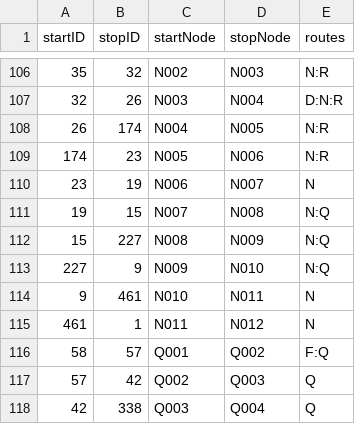
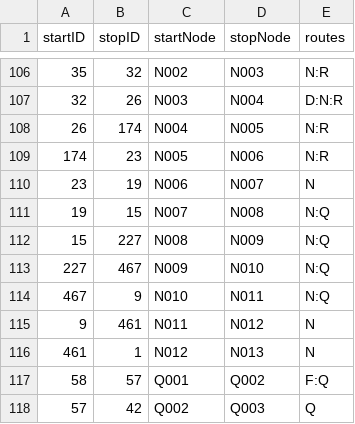
Before and after one commit to Williamdst/Capstone-2, a CSV file: Data/Paths-Decision-Points.csv, drawn as a sheet; only a part is shown, gaps mark what is left out; the shorter side is filled out with more unchanged rows.

Commit message:
Fixed N Double Route

```diff
--- a/Data/Paths-Decision-Points.csv
+++ b/Data/Paths-Decision-Points.csv
@@ -112,5 +112,6 @@
 15,227,N008,N009,N:Q
-227,9,N009,N010,N:Q
-9,461,N010,N011,N
-461,1,N011,N012,N
+227,467,N009,N010,N:Q
+467,9,N010,N011,N:Q
+9,461,N011,N012,N
+461,1,N012,N013,N
 58,57,Q001,Q002,F:Q
```
Also changed, not shown: Data/Stations-Decision-Points.csv.
